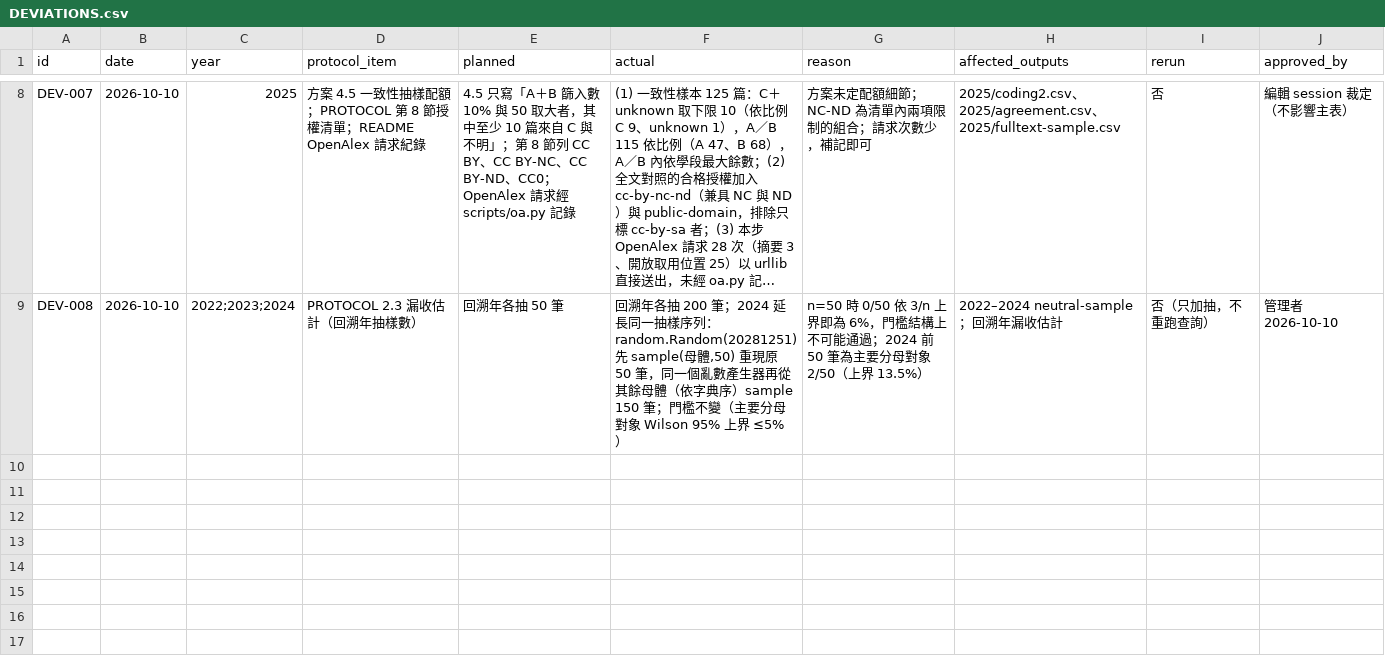
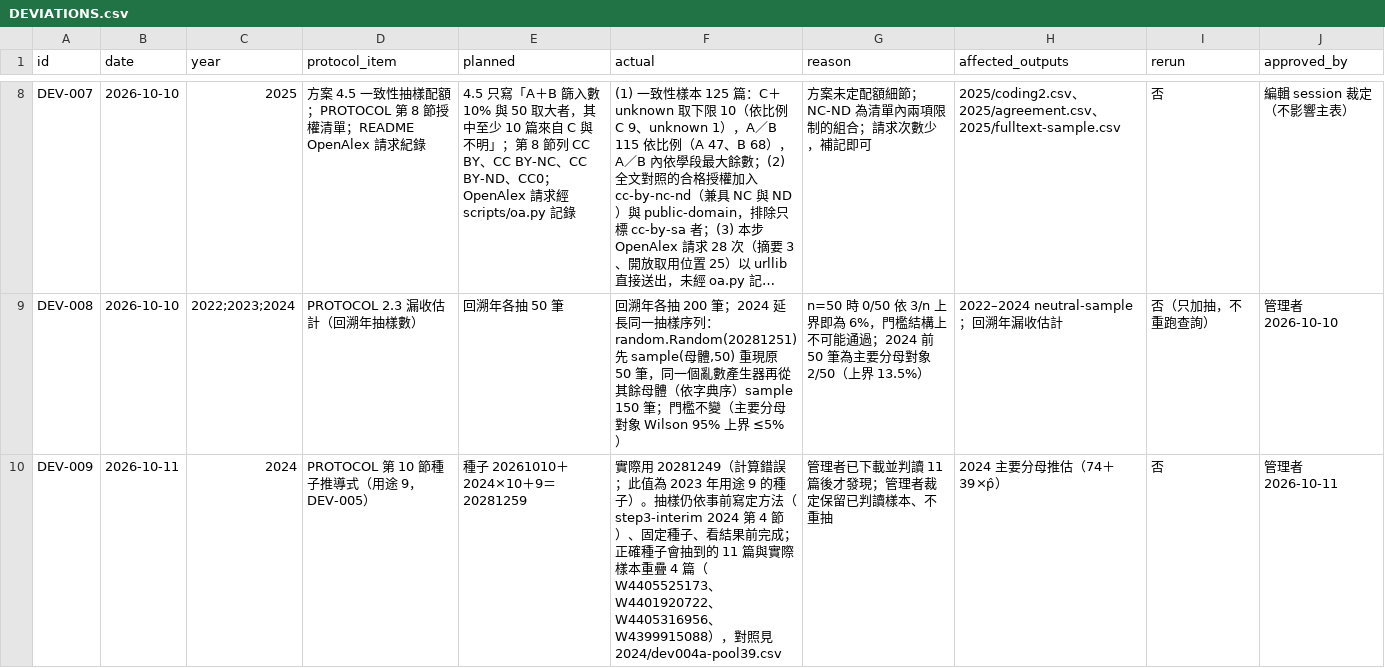
Before and after one commit to jhchenmooc/k12-ai-literacy-report, a CSV file: research/trend-corpus/DEVIATIONS.csv, drawn as a sheet; only a part is shown, gaps mark what is left out; long unchanged cells end in …; the diff names each change by its address in the sheet, - before the commit and + after, or states it on an @@ line.

```diff
--- a/research/trend-corpus/DEVIATIONS.csv
+++ b/research/trend-corpus/DEVIATIONS.csv
+row 10: DEV-009 | 2026-10-11 | 2024 | PROTOCOL 第 10 節種子推導式（用途 9，DEV-005） | 種子 20261010＋2024×10＋9＝20281259 | 實際用 20281249（計算錯誤；此值為 2023 年用途 9 的種子）。抽樣仍依事前寫定方法（step3-interim 2024 第 4 節）、固定種子、看結果前完成；正確種子會抽到的 11 篇與實際樣本重疊 4 篇（W4405525173、W4401920722、W4405316956、W4399915088），對照見 2024/dev004a-pool39.csv | 管理者已下載並判讀 11 篇後才發現；管理者裁定保留已判讀樣本、不重抽 | 2024 主要分母推估（74＋39×p̂） | 否 | 管理者 2026-10-11
```
Also changed, not shown: 5 other files.
